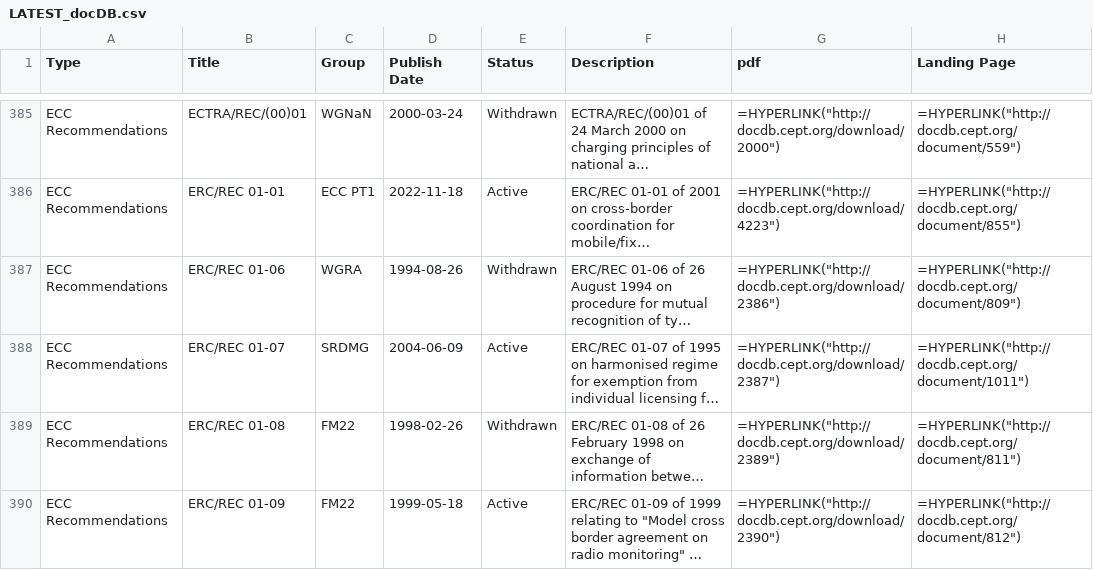
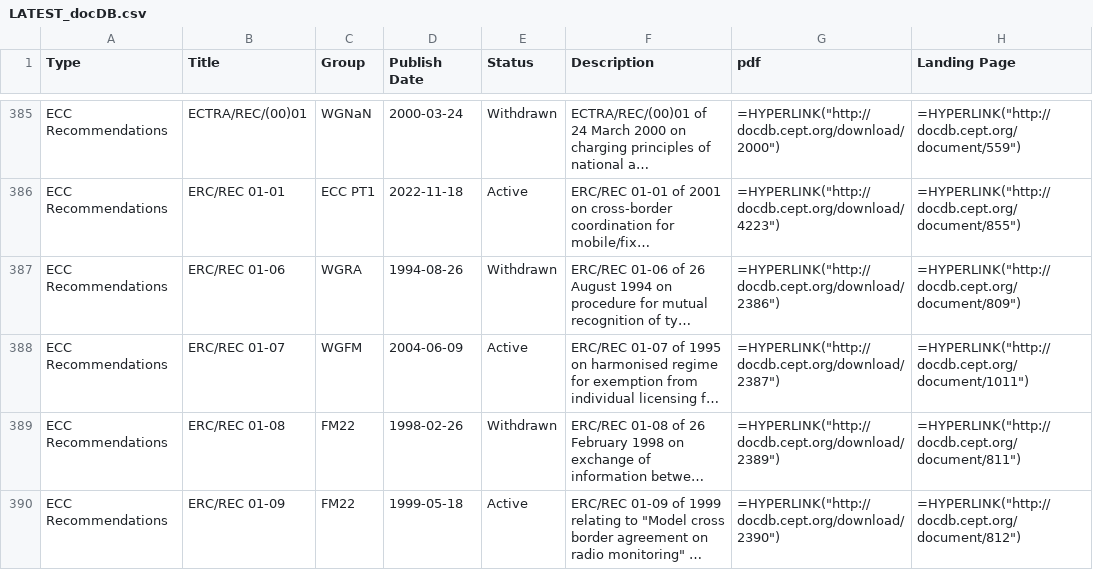
Before and after one commit to cdp224/EFISTools, a CSV file: src/LATEST_docDB.csv, drawn as a sheet; only a part is shown, gaps mark what is left out; long unchanged cells end in …; the diff names each change by its address in the sheet, - before the commit and + after, or states it on an @@ line.

Commit message:
latest update of DocDB by ECO
Moving responability of ERC/REC 01-07 from SRDMG to WGFM

```diff
--- a/src/LATEST_docDB.csv
+++ b/src/LATEST_docDB.csv
-C388 (Group): SRDMG
+C388 (Group): WGFM
```
Also changed, not shown: 1 other file.
